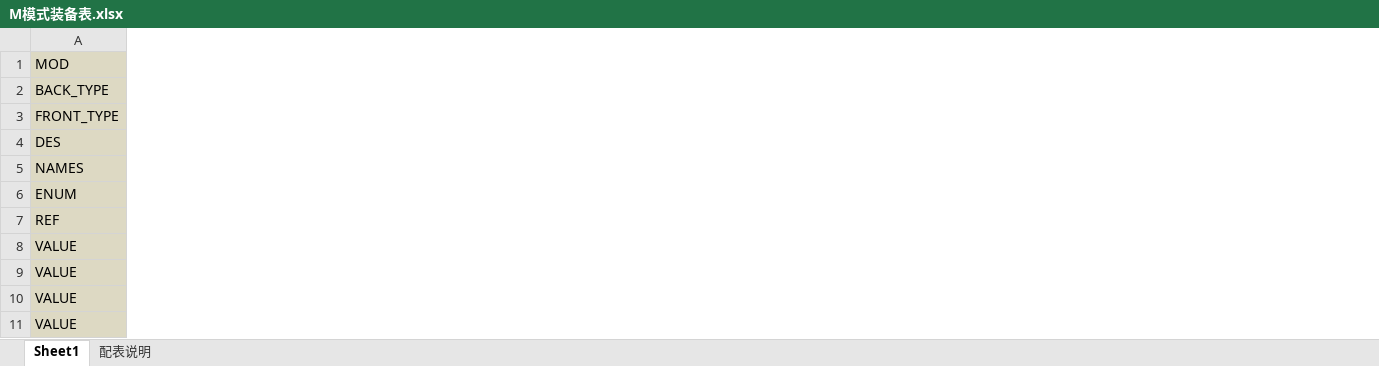
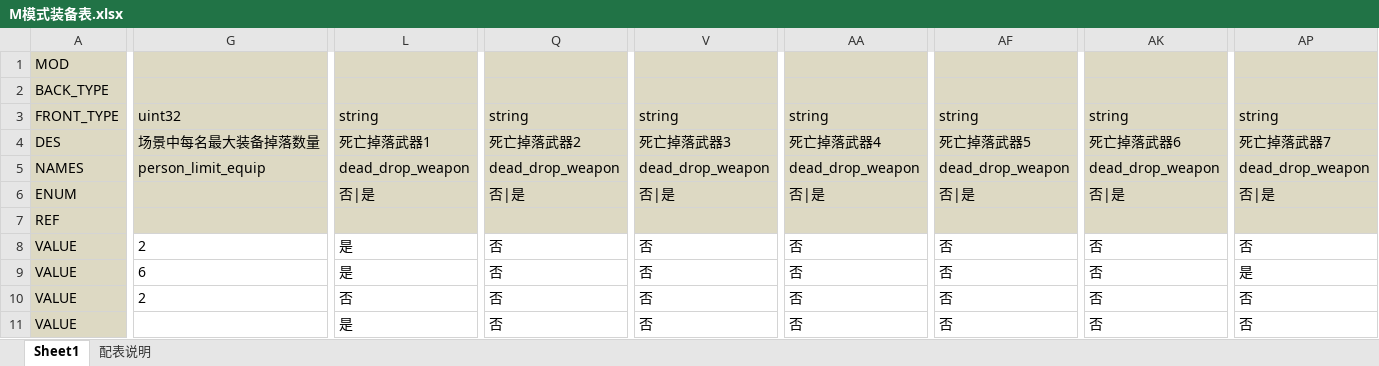
Before and after one commit to boyzwj/extool, an Excel workbook: test_xlsx/M模式装备表.xlsx, sheet Sheet1, drawn as a sheet; only a part is shown, gaps mark what is left out; values as stored, in another font and other column widths than the file's, no borders; removed rows and columns are numbered as before the commit, all else as after; rows hold the shown columns only; the diff names each change by its address in the sheet, - before the commit and + after, or states it on an @@ line.

```diff
--- a/test_xlsx/M模式装备表.xlsx (sheet Sheet1)
+++ b/test_xlsx/M模式装备表.xlsx (sheet Sheet1)
+column G, rows 4-10: 场景中每名最大装备掉落数量 | person_limit_equip |  |  | 2 | 6 | 2
+column L, rows 4-11: 死亡掉落武器1 | dead_drop_weapon | 否|是 |  | 是 | 是 | 否 | 是
+column Q, rows 4-11: 死亡掉落武器2 | dead_drop_weapon | 否|是 |  | 否 | 否 | 否 | 否
+column V, rows 4-11: 死亡掉落武器3 | dead_drop_weapon | 否|是 |  | 否 | 否 | 否 | 否
+column AA, rows 4-11: 死亡掉落武器4 | dead_drop_weapon | 否|是 |  | 否 | 否 | 否 | 否
+column AF, rows 4-11: 死亡掉落武器5 | dead_drop_weapon | 否|是 |  | 否 | 否 | 否 | 否
+column AK, rows 4-11: 死亡掉落武器6 | dead_drop_weapon | 否|是 |  | 否 | 否 | 否 | 否
+column AP, rows 4-11: 死亡掉落武器7 | dead_drop_weapon | 否|是 |  | 否 | 是 | 否 | 否
-row 3: FRONT_TYPE
+row 3: FRONT_TYPE | uint32 | string | string | string | string | string | string | string
```
Also changed, not shown: test_xlsx/D道具表.xlsx, test_xlsx/J角色表.xlsx, 12 other files.
